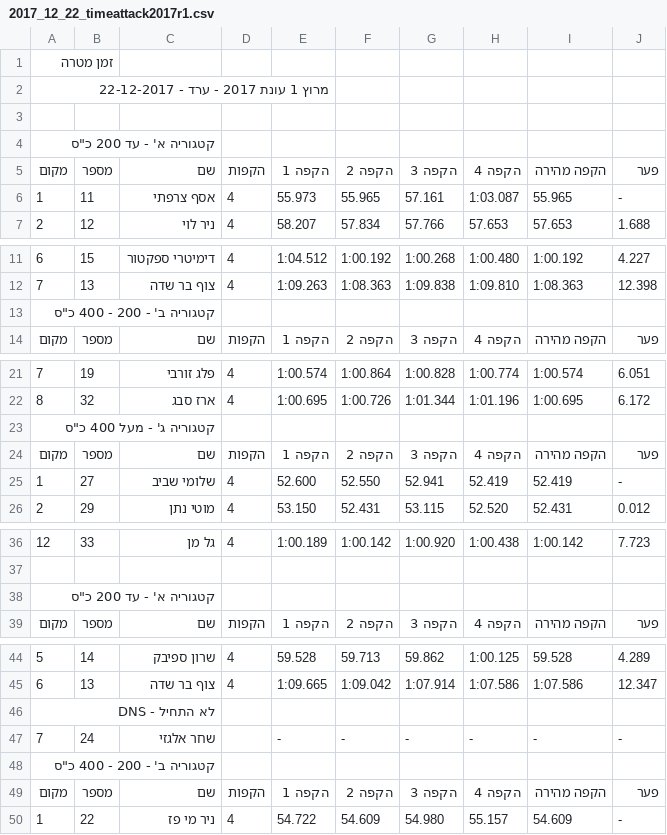
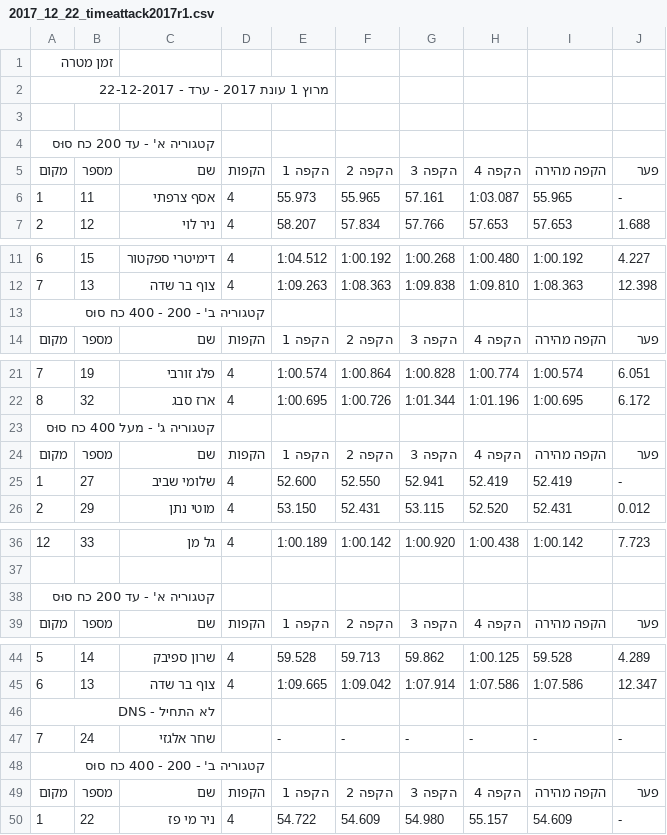
Before and after one commit to tnuatiming/tnuatiming.github.io, a CSV file: csv/2017_12_22_timeattack2017r1.csv, drawn as a sheet; only a part is shown, gaps mark what is left out; the diff covers the shown part only.

```diff
--- a/csv/2017_12_22_timeattack2017r1.csv
+++ b/csv/2017_12_22_timeattack2017r1.csv
@@ -3,3 +3,3 @@
 
-"קטגוריה א' - עד 200 כ""ס"
+קטגוריה א' - עד 200 כח סוּס
 מקום,מספר,שם,הקפות,הקפה 1,הקפה 2,הקפה 3,הקפה 4,הקפה מהירה,פער
@@ -12,3 +12,3 @@
 7,13,צוף בר שדה,4,1:09.263,1:08.363,1:09.838,1:09.810,1:08.363,12.398
-"קטגוריה ב' - 200 - 400 כ""ס"
+קטגוריה ב' - 200 - 400 כח סוּס
 מקום,מספר,שם,הקפות,הקפה 1,הקפה 2,הקפה 3,הקפה 4,הקפה מהירה,פער
@@ -22,3 +22,3 @@
 8,32,ארז סבג,4,1:00.695,1:00.726,1:01.344,1:01.196,1:00.695,6.172
-"קטגוריה ג' - מעל 400 כ""ס"
+קטגוריה ג' - מעל 400 כח סוּס
 מקום,מספר,שם,הקפות,הקפה 1,הקפה 2,הקפה 3,הקפה 4,הקפה מהירה,פער
@@ -37,3 +37,3 @@
 
-"קטגוריה א' - עד 200 כ""ס"
+קטגוריה א' - עד 200 כח סוּס
 מקום,מספר,שם,הקפות,הקפה 1,הקפה 2,הקפה 3,הקפה 4,הקפה מהירה,פער
@@ -47,3 +47,3 @@
 7,24,שחר אלגזי,,-,-,-,-,-,-
-"קטגוריה ב' - 200 - 400 כ""ס"
+קטגוריה ב' - 200 - 400 כח סוּס
 מקום,מספר,שם,הקפות,הקפה 1,הקפה 2,הקפה 3,הקפה 4,הקפה מהירה,פער
```
Also changed, not shown: 4 edited cells elsewhere in this file, csv/2018_03_03_timeattack2018r2.csv, 3 other files.
